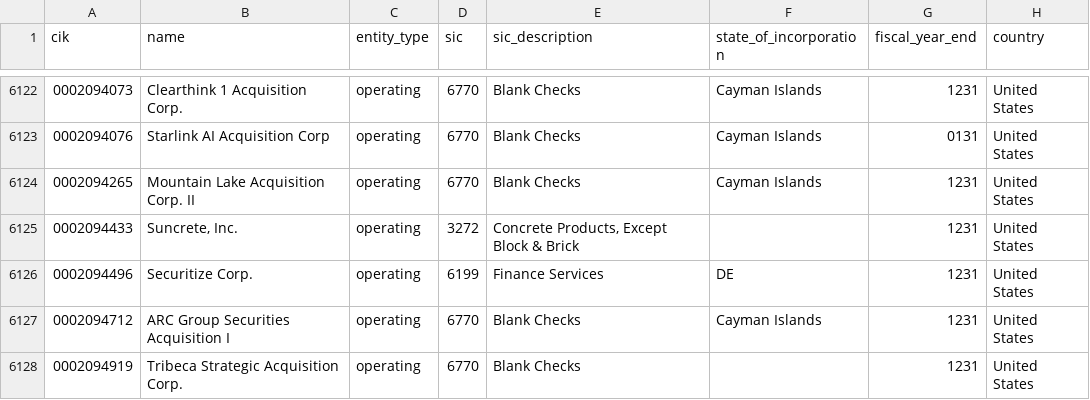
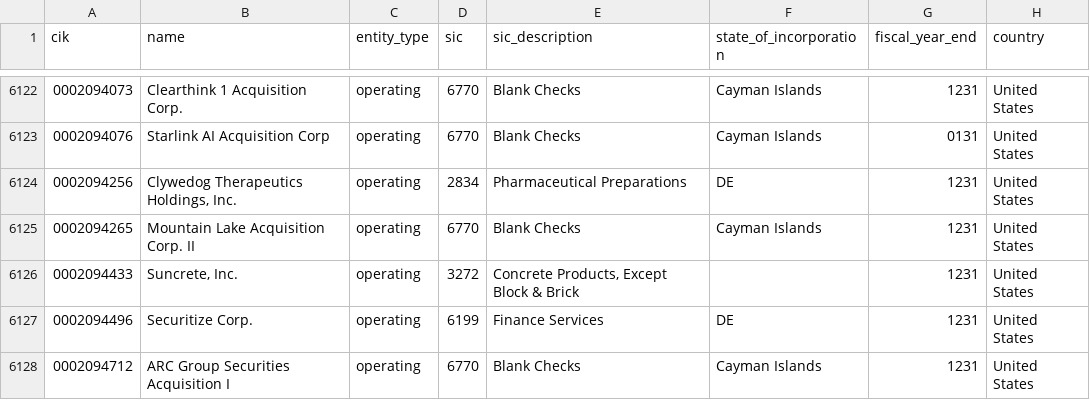
Before and after one commit to zhuy9/security-master, a CSV file: data/issuers.csv, drawn as a sheet; only a part is shown, gaps mark what is left out; the shorter side is filled out with more unchanged rows; the diff names each change by its address in the sheet, - before the commit and + after, or states it on an @@ line.

```diff
--- a/data/issuers.csv
+++ b/data/issuers.csv
+row 6124: 0002094256 | Clywedog Therapeutics Holdings, Inc. | operating | 2834 | Pharmaceutical Preparations | DE | 1231 | United States
```
Also changed, not shown: 2 other files.
